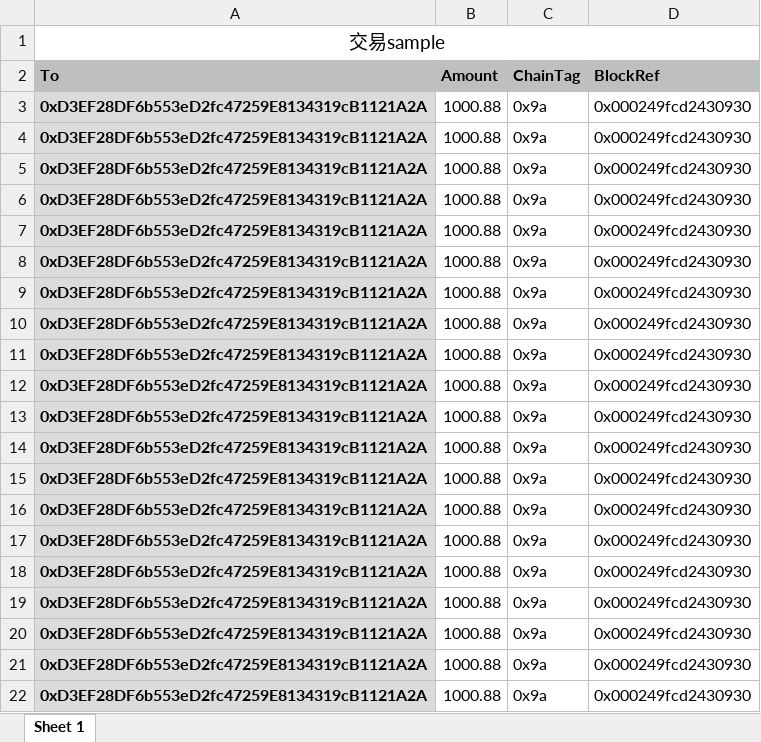
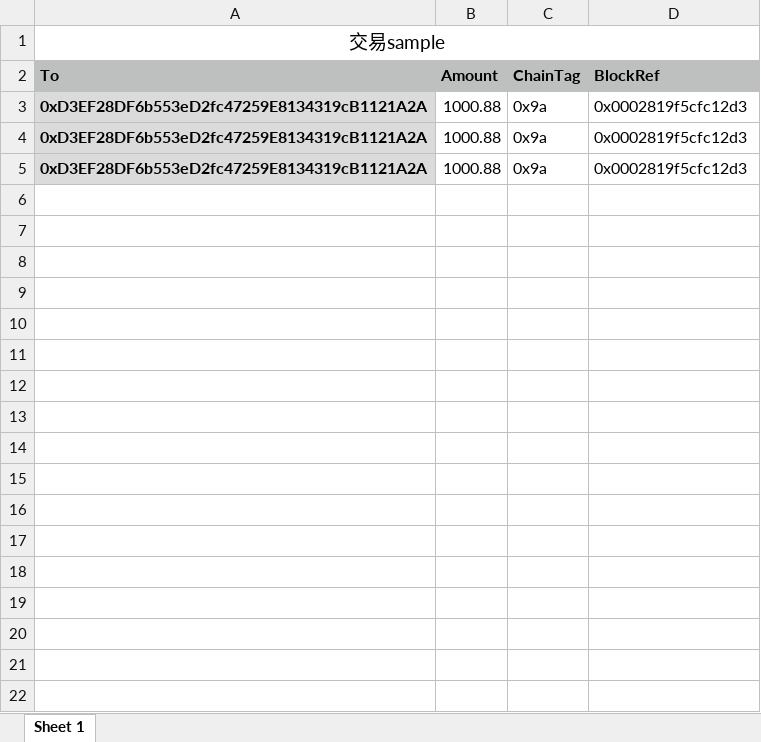
Before and after one commit to vechain/thor-client-sdk4j, an Excel workbook: src/main/resources/exchange_example.xlsx, sheet Sheet 1, drawn as a sheet; values as stored, in another font and other column widths than the file's, no borders; the diff names each change by its address in the sheet, - before the commit and + after, or states it on an @@ line.

```diff
--- a/src/main/resources/exchange_example.xlsx (sheet Sheet 1)
+++ b/src/main/resources/exchange_example.xlsx (sheet Sheet 1)
-D3:D5 (BlockRef): 0x000249fcd2430930
+D3:D5 (BlockRef): 0x0002819f5cfc12d3
-row 6: 0xD3EF28DF6b553eD2fc47259E8134319cB1121A2A | 1000.88 | 0x9a | 0x000249fcd2430930
-row 7: 0xD3EF28DF6b553eD2fc47259E8134319cB1121A2A | 1000.88 | 0x9a | 0x000249fcd2430930
-row 8: 0xD3EF28DF6b553eD2fc47259E8134319cB1121A2A | 1000.88 | 0x9a | 0x000249fcd2430930
-row 9: 0xD3EF28DF6b553eD2fc47259E8134319cB1121A2A | 1000.88 | 0x9a | 0x000249fcd2430930
-row 10: 0xD3EF28DF6b553eD2fc47259E8134319cB1121A2A | 1000.88 | 0x9a | 0x000249fcd2430930
-row 11: 0xD3EF28DF6b553eD2fc47259E8134319cB1121A2A | 1000.88 | 0x9a | 0x000249fcd2430930
-row 12: 0xD3EF28DF6b553eD2fc47259E8134319cB1121A2A | 1000.88 | 0x9a | 0x000249fcd2430930
-row 13: 0xD3EF28DF6b553eD2fc47259E8134319cB1121A2A | 1000.88 | 0x9a | 0x000249fcd2430930
-row 14: 0xD3EF28DF6b553eD2fc47259E8134319cB1121A2A | 1000.88 | 0x9a | 0x000249fcd2430930
-row 15: 0xD3EF28DF6b553eD2fc47259E8134319cB1121A2A | 1000.88 | 0x9a | 0x000249fcd2430930
-row 16: 0xD3EF28DF6b553eD2fc47259E8134319cB1121A2A | 1000.88 | 0x9a | 0x000249fcd2430930
-row 17: 0xD3EF28DF6b553eD2fc47259E8134319cB1121A2A | 1000.88 | 0x9a | 0x000249fcd2430930
-row 18: 0xD3EF28DF6b553eD2fc47259E8134319cB1121A2A | 1000.88 | 0x9a | 0x000249fcd2430930
-row 19: 0xD3EF28DF6b553eD2fc47259E8134319cB1121A2A | 1000.88 | 0x9a | 0x000249fcd2430930
-row 20: 0xD3EF28DF6b553eD2fc47259E8134319cB1121A2A | 1000.88 | 0x9a | 0x000249fcd2430930
-row 21: 0xD3EF28DF6b553eD2fc47259E8134319cB1121A2A | 1000.88 | 0x9a | 0x000249fcd2430930
-row 22: 0xD3EF28DF6b553eD2fc47259E8134319cB1121A2A | 1000.88 | 0x9a | 0x000249fcd2430930
```
Also changed, not shown: 5 other files.
